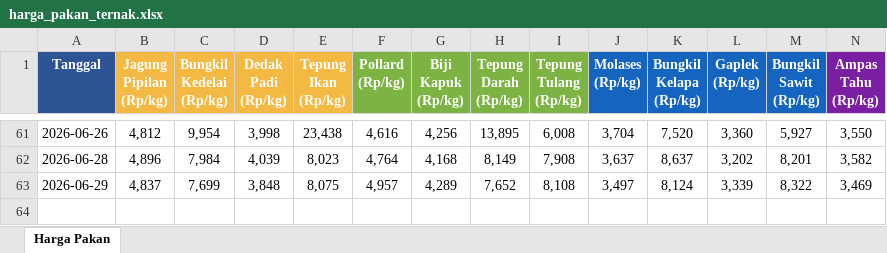
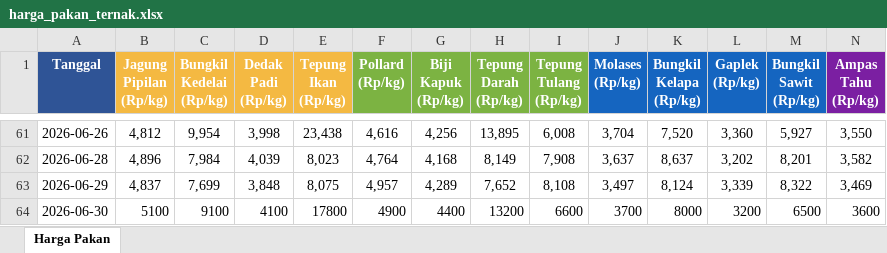
Before and after one commit to adiorany3/sembako-dashboard, an Excel workbook: data/harga_pakan_ternak.xlsx, sheet Harga Pakan, drawn as a sheet; only a part is shown, gaps mark what is left out; values as stored, in another font and other column widths than the file's, no borders; rows hold the shown columns only; the diff names each change by its address in the sheet, - before the commit and + after, or states it on an @@ line.

```diff
--- a/data/harga_pakan_ternak.xlsx (sheet Harga Pakan)
+++ b/data/harga_pakan_ternak.xlsx (sheet Harga Pakan)
+row 64: 2026-06-30 | 5100 | 9100 | 4100 | 17800 | 4900 | 4400 | 13200 | 6600 | 3700 | 8000 | 3200 | 6500 | 3600
```
Also changed, not shown: data/bi_rate_inflasi.xlsx, data/harga_cpo.xlsx, 14 other files.
